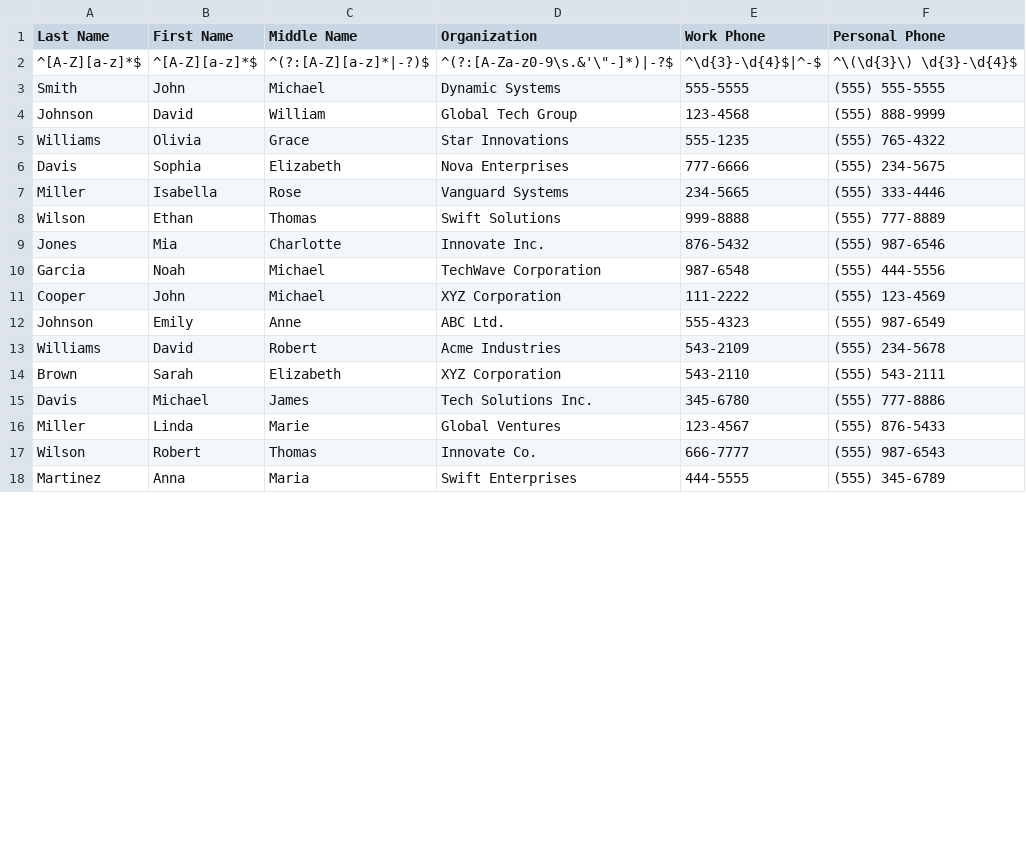
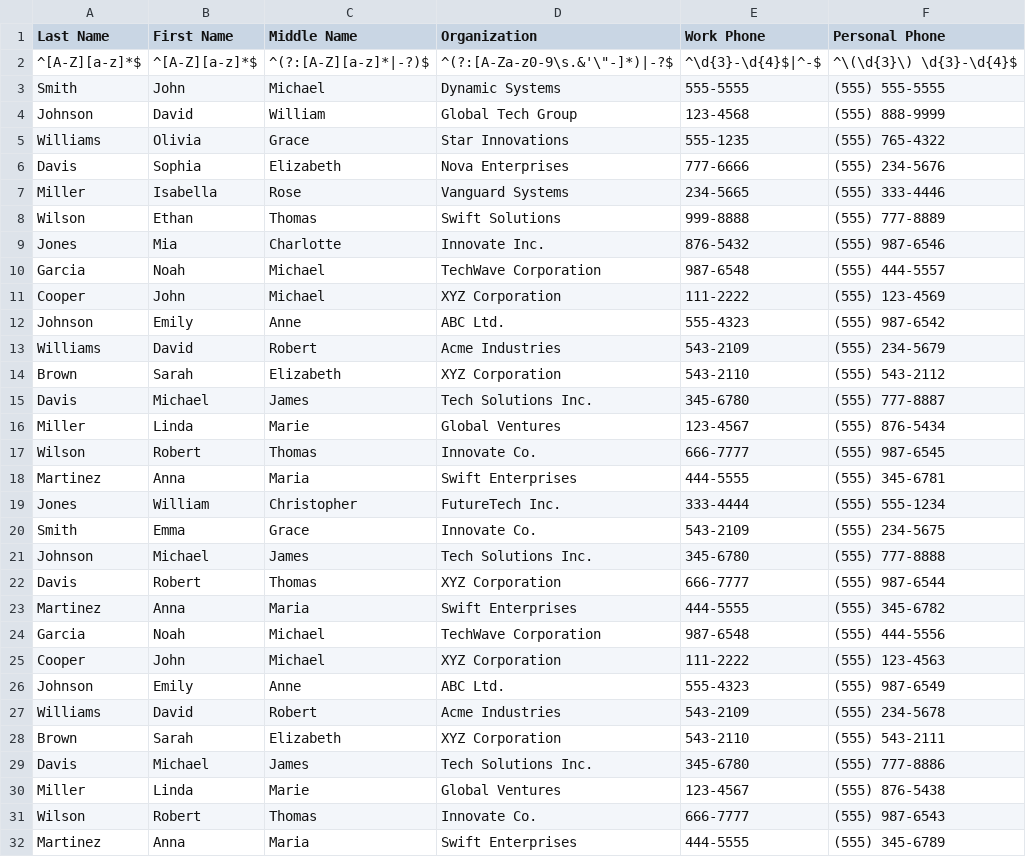
Before and after one commit to rebmanop/CLI-Phone-Directory, a CSV file: data.csv, drawn as a sheet; only a part is shown; the diff covers the shown part only.

```diff
--- a/data.csv
+++ b/data.csv
@@ -5,3 +5,3 @@ Johnson,David,William,Global Tech Group,123-4568,(555) 888-9999
 Williams,Olivia,Grace,Star Innovations,555-1235,(555) 765-4322
-Davis,Sophia,Elizabeth,Nova Enterprises,777-6666,(555) 234-5675
+Davis,Sophia,Elizabeth,Nova Enterprises,777-6666,(555) 234-5676
 Miller,Isabella,Rose,Vanguard Systems,234-5665,(555) 333-4446
@@ -9,4 +9,18 @@ Wilson,Ethan,Thomas,Swift Solutions,999-8888,(555) 777-8889
 Jones,Mia,Charlotte,Innovate Inc.,876-5432,(555) 987-6546
+Garcia,Noah,Michael,TechWave Corporation,987-6548,(555) 444-5557
+Cooper,John,Michael,XYZ Corporation,111-2222,(555) 123-4569
+Johnson,Emily,Anne,ABC Ltd.,555-4323,(555) 987-6542
+Williams,David,Robert,Acme Industries,543-2109,(555) 234-5679
+Brown,Sarah,Elizabeth,XYZ Corporation,543-2110,(555) 543-2112
+Davis,Michael,James,Tech Solutions Inc.,345-6780,(555) 777-8887
+Miller,Linda,Marie,Global Ventures,123-4567,(555) 876-5434
+Wilson,Robert,Thomas,Innovate Co.,666-7777,(555) 987-6545
+Martinez,Anna,Maria,Swift Enterprises,444-5555,(555) 345-6781
+Jones,William,Christopher,FutureTech Inc.,333-4444,(555) 555-1234
+Smith,Emma,Grace,Innovate Co.,543-2109,(555) 234-5675
+Johnson,Michael,James,Tech Solutions Inc.,345-6780,(555) 777-8888
+Davis,Robert,Thomas,XYZ Corporation,666-7777,(555) 987-6544
+Martinez,Anna,Maria,Swift Enterprises,444-5555,(555) 345-6782
 Garcia,Noah,Michael,TechWave Corporation,987-6548,(555) 444-5556
-Cooper,John,Michael,XYZ Corporation,111-2222,(555) 123-4569
+Cooper,John,Michael,XYZ Corporation,111-2222,(555) 123-4563
 Johnson,Emily,Anne,ABC Ltd.,555-4323,(555) 987-6549
@@ -15,3 +29,3 @@ Brown,Sarah,Elizabeth,XYZ Corporation,543-2110,(555) 543-2111
 Davis,Michael,James,Tech Solutions Inc.,345-6780,(555) 777-8886
-Miller,Linda,Marie,Global Ventures,123-4567,(555) 876-5433
+Miller,Linda,Marie,Global Ventures,123-4567,(555) 876-5438
 Wilson,Robert,Thomas,Innovate Co.,666-7777,(555) 987-6543
```
Also changed, not shown: 2 removed rows and 1 edited cell elsewhere in this file, 1 other file.
